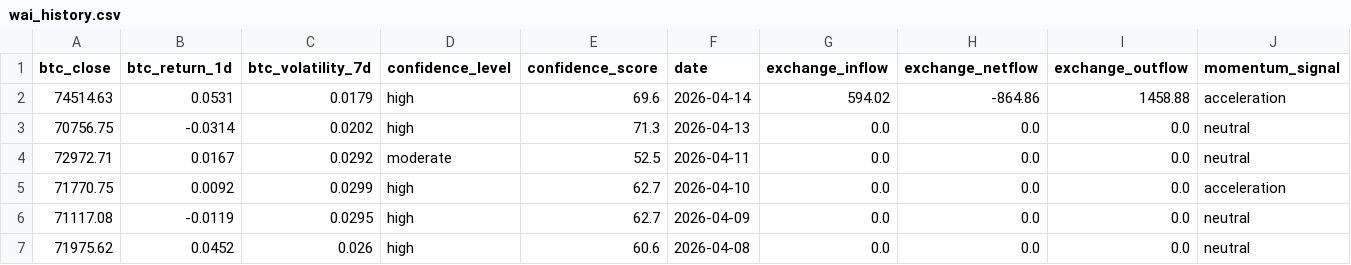
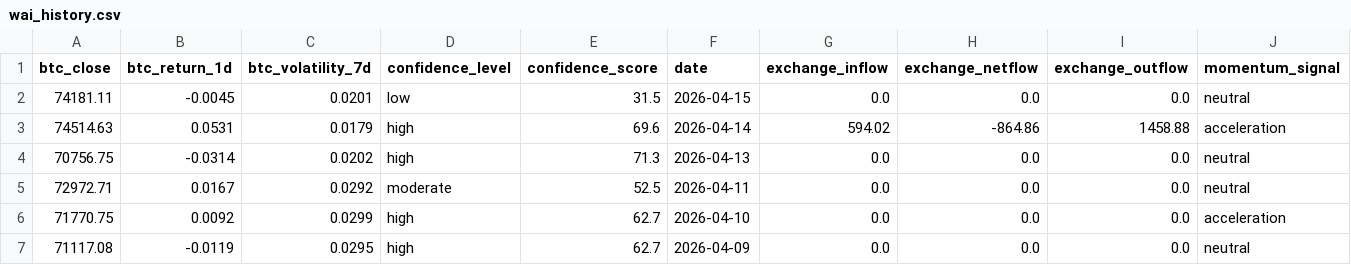
Before and after one commit to Whale-Activity-Analysis/wai-backend, a CSV file: data/wai_history.csv, drawn as a sheet; only a part is shown; the shorter side is filled out with more unchanged rows; rows hold the shown columns only; the diff names each change by its address in the sheet, - before the commit and + after, or states it on an @@ line.

```diff
--- a/data/wai_history.csv
+++ b/data/wai_history.csv
+row 2: 74181.11 | -0.0045 | 0.0201 | low | 31.5 | 2026-04-15 | 0.0 | 0.0 | 0.0 | neutral
```
Also changed, not shown: 2 other files.
